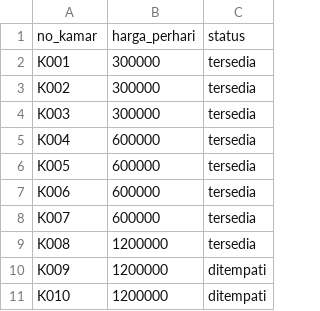
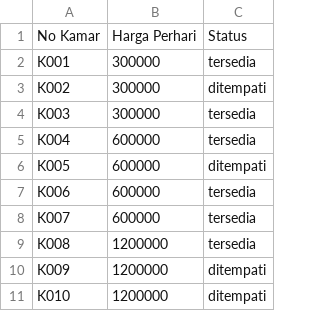
Before and after one commit to akbarR1dho/Project_Python_Dasar, a CSV file: project_akhir/tbl_kamar.csv, drawn as a sheet.

Commit message:
Modify tbl_kamar.csv headers and room statuses
Updated header names and changed room statuses.

```diff
--- a/project_akhir/tbl_kamar.csv
+++ b/project_akhir/tbl_kamar.csv
@@ -1,7 +1,7 @@
-no_kamar,harga_perhari,status
+No Kamar,Harga Perhari,Status
 K001,300000,tersedia
-K002,300000,tersedia
+K002,300000,ditempati
 K003,300000,tersedia
 K004,600000,tersedia
-K005,600000,tersedia
+K005,600000,ditempati
 K006,600000,tersedia
```
